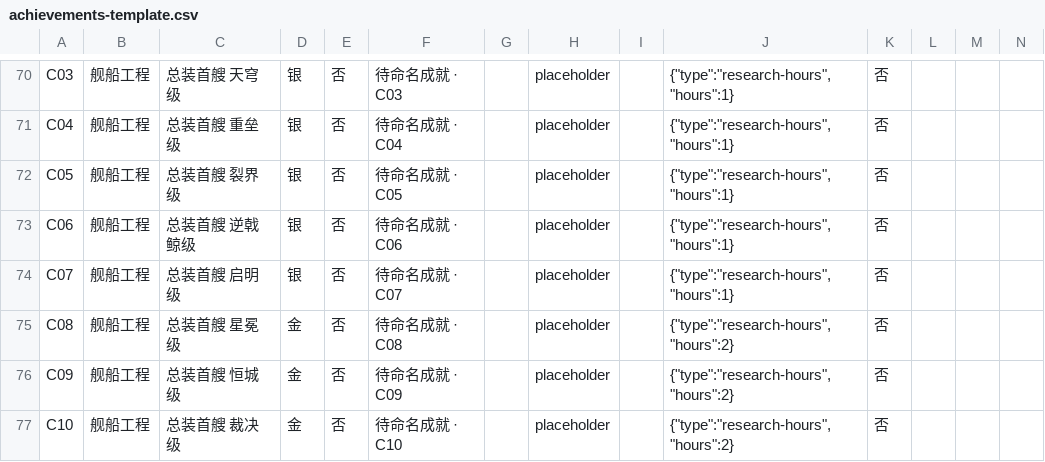
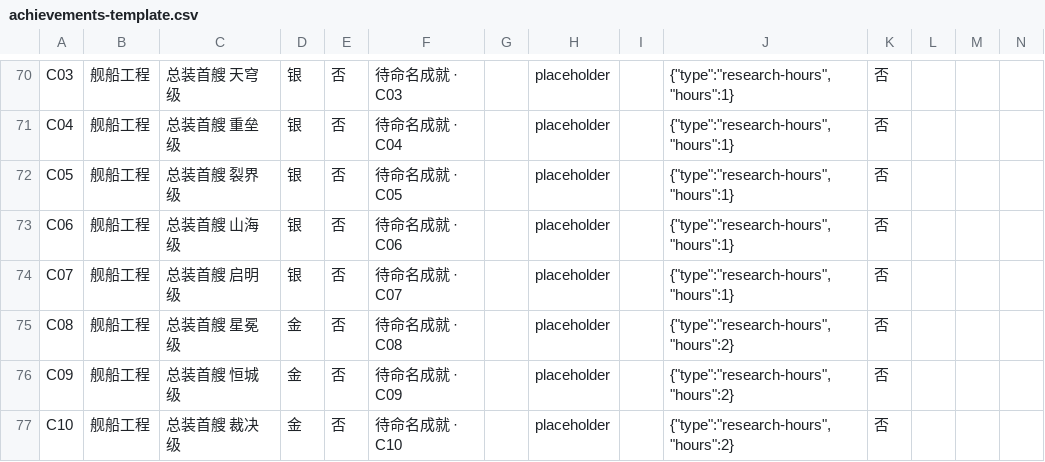
Before and after one commit to tl38t/eveidle, a CSV file: achievements-template.csv, drawn as a sheet; only a part is shown, gaps mark what is left out.

```diff
--- a/achievements-template.csv
+++ b/achievements-template.csv
@@ -72,3 +72,3 @@ C04,舰船工程,总装首艘 重垒级,银,否,待命名成就 · C04,,placehol
 C05,舰船工程,总装首艘 裂界级,银,否,待命名成就 · C05,,placeholder,,"{""type"":""research-hours"",""hours"":1}",否,,,
-C06,舰船工程,总装首艘 逆戟鲸级,银,否,待命名成就 · C06,,placeholder,,"{""type"":""research-hours"",""hours"":1}",否,,,
+C06,舰船工程,总装首艘 山海级,银,否,待命名成就 · C06,,placeholder,,"{""type"":""research-hours"",""hours"":1}",否,,,
 C07,舰船工程,总装首艘 启明级,银,否,待命名成就 · C07,,placeholder,,"{""type"":""research-hours"",""hours"":1}",否,,,
```
Also changed, not shown: 25 other files.
